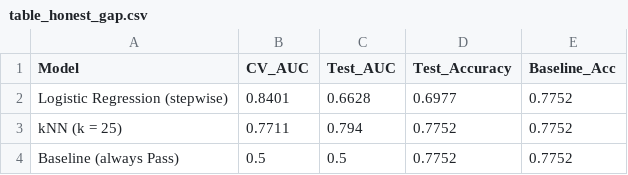
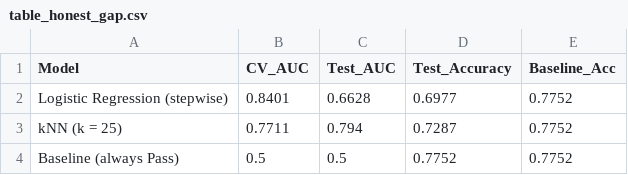
Before and after one commit to bilgekarayer/DATA_PROJECT, a CSV file: table_honest_gap.csv, drawn as a sheet.

```diff
--- a/table_honest_gap.csv
+++ b/table_honest_gap.csv
@@ -2,3 +2,3 @@
 "Logistic Regression (stepwise)",0.8401,0.6628,0.6977,0.7752
-"kNN (k = 25)",0.7711,0.794,0.7752,0.7752
+"kNN (k = 25)",0.7711,0.794,0.7287,0.7752
 "Baseline (always Pass)",0.5,0.5,0.7752,0.7752
```
Also changed, not shown: table_final_results.csv, 9 other files.
